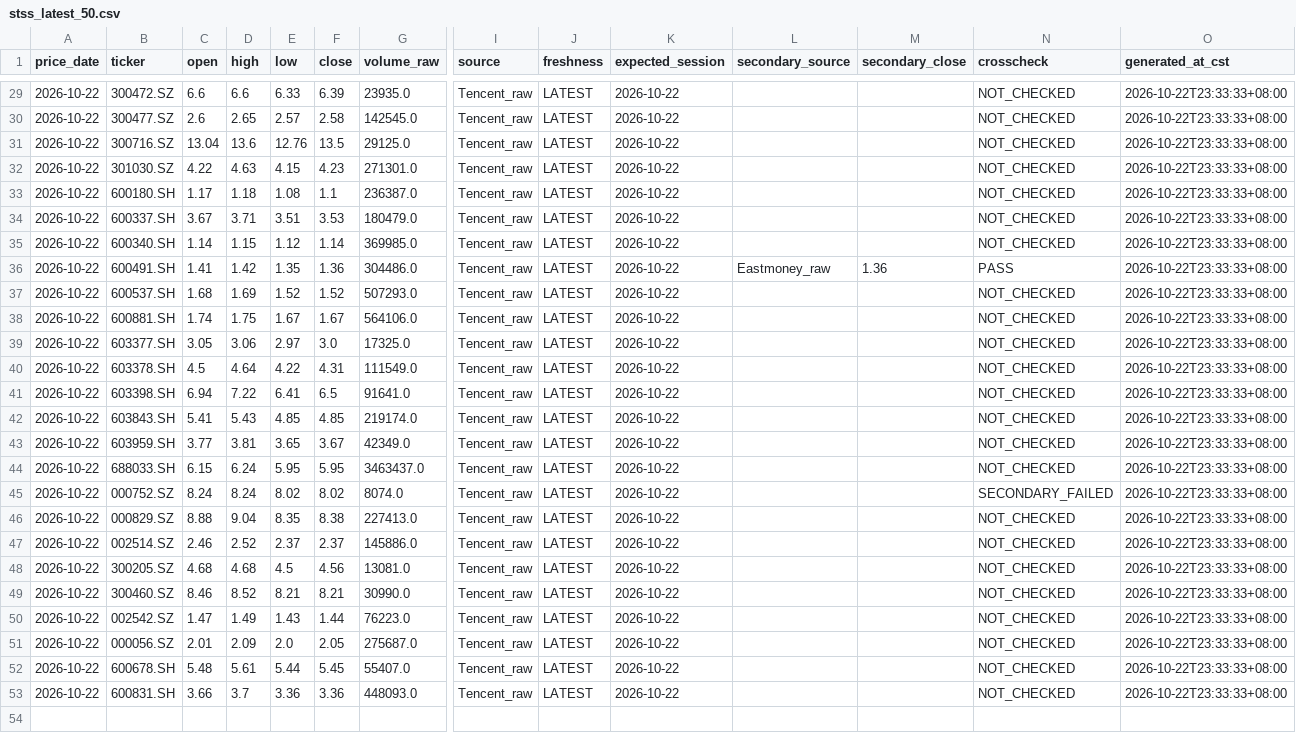
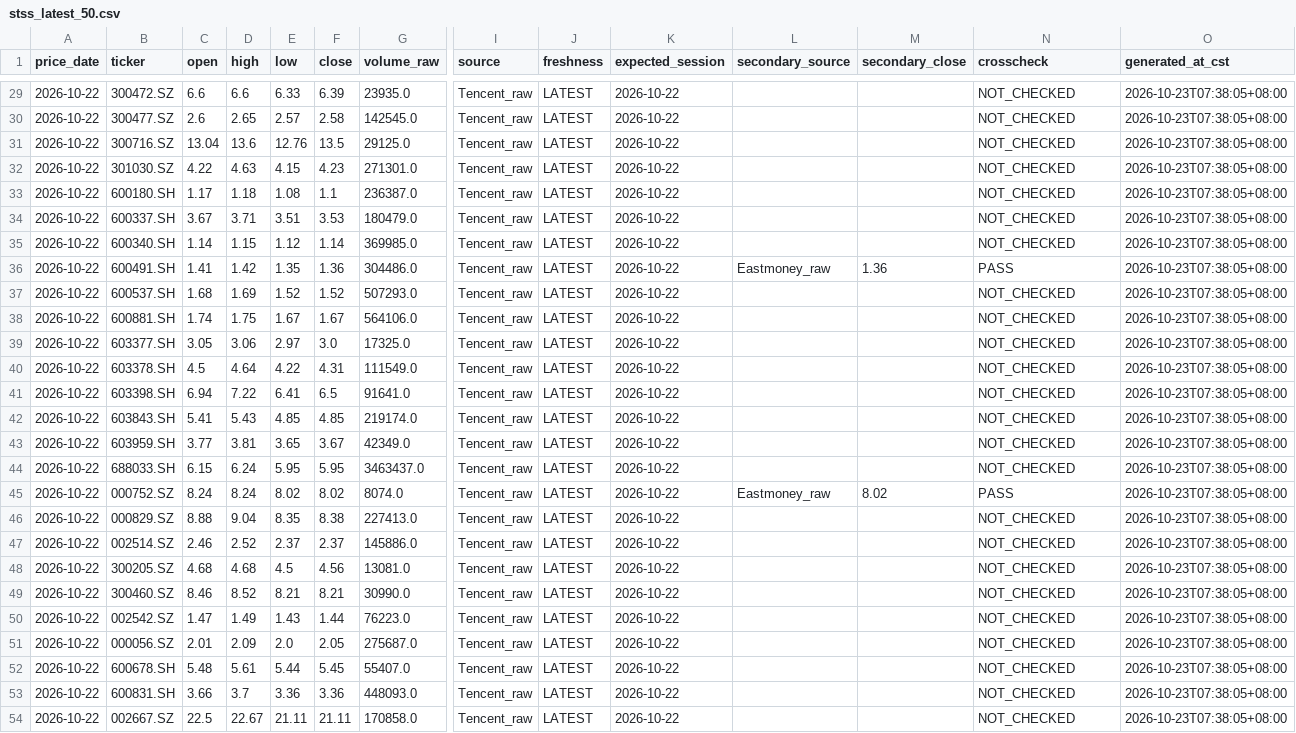
Before and after one commit to YuJingKun/st-rotation-dashboard, a CSV file: marketdata/stss_latest_50.csv, drawn as a sheet; only a part is shown, gaps mark what is left out; rows hold the shown columns only; the diff covers the shown part only; the diff names each change by its address in the sheet, - before the commit and + after, or states it on an @@ line.

```diff
--- a/marketdata/stss_latest_50.csv
+++ b/marketdata/stss_latest_50.csv
-O29:O53 (generated_at_cst): 2026-10-22T23:33:33+08:00
+O29:O53 (generated_at_cst): 2026-10-23T07:38:05+08:00
-L45 (secondary_source): (empty)
+L45 (secondary_source): Eastmoney_raw
-M45 (secondary_close): (empty)
+M45 (secondary_close): 8.02
-N45 (crosscheck): SECONDARY_FAILED
+N45 (crosscheck): PASS
+row 54: 2026-10-22 | 002667.SZ | 22.5 | 22.67 | 21.11 | 21.11 | 170858.0 | Tencent_raw | LATEST | 2026-10-22 |  |  | NOT_CHECKED | 2026-10-23T07:38:05+08:00
```
Also changed, not shown: 27 edited cells elsewhere in this file, marketdata/stss_daily_history.csv, marketdata/stss_pricing_50.csv, 1 other file.
